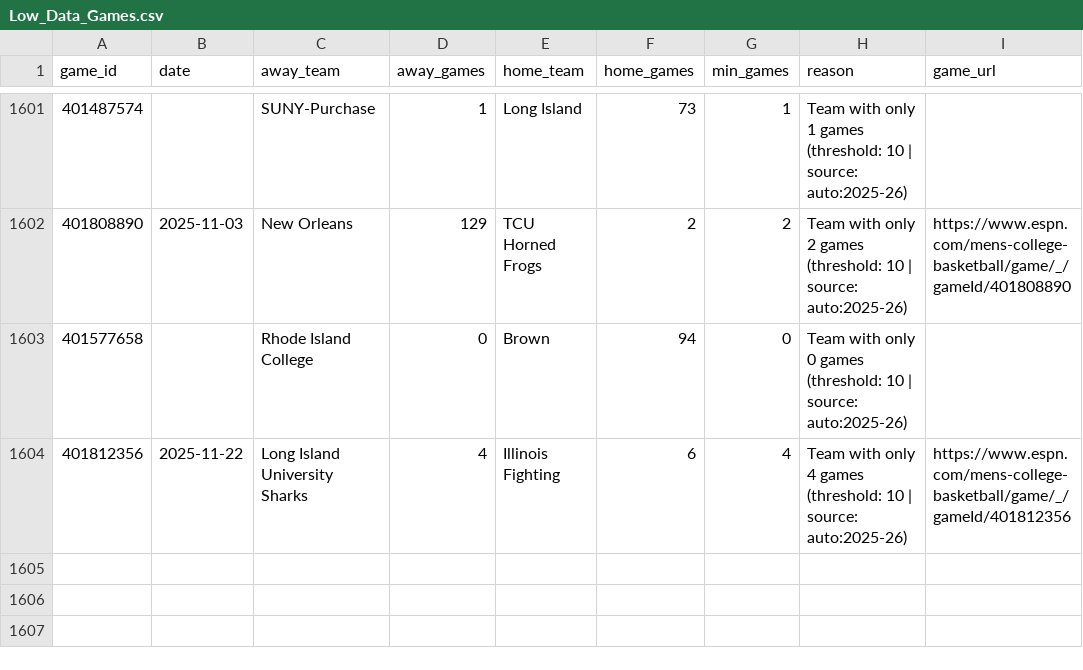
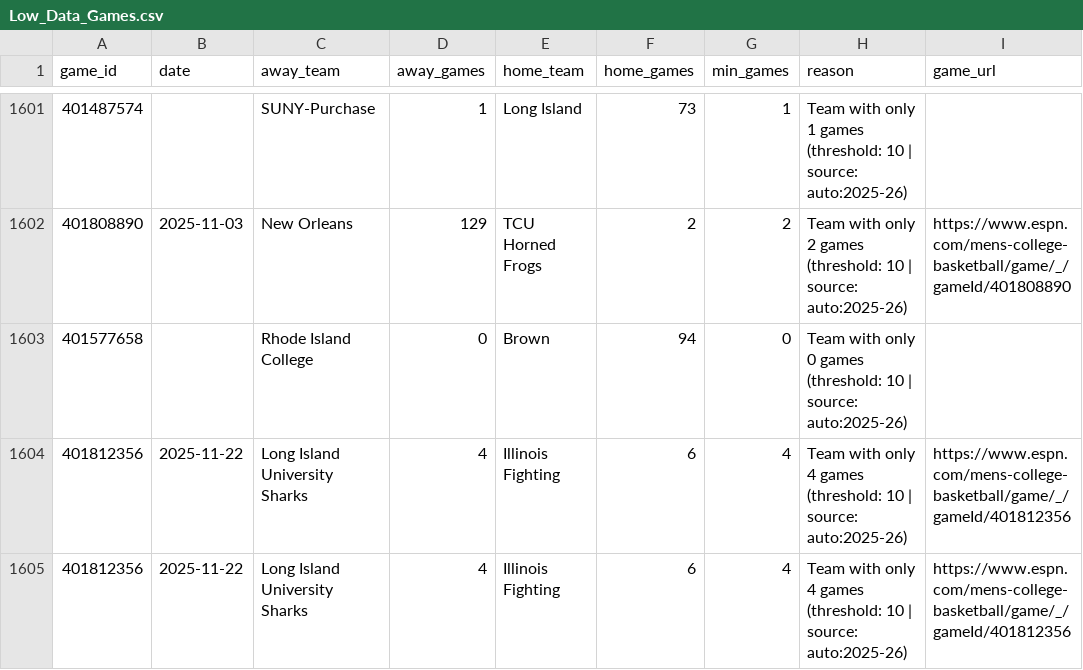
Before and after one commit to jgamblin/NCAA-Prediction, a CSV file: data/Low_Data_Games.csv, drawn as a sheet; only a part is shown, gaps mark what is left out; the diff names each change by its address in the sheet, - before the commit and + after, or states it on an @@ line.

```diff
--- a/data/Low_Data_Games.csv
+++ b/data/Low_Data_Games.csv
+row 1605: 401812356 | 2025-11-22 | Long Island University Sharks | 4 | Illinois Fighting | 6 | 4 | Team with only 4 games (threshold: 10 | source: auto:2025-26) | https://www.espn.com/mens-college-basketball/game/_/gameId/401812356
```
Also changed, not shown: data/Accuracy_Report.csv, data/Adaptive_Feature_Importance.csv, 14 other files.
